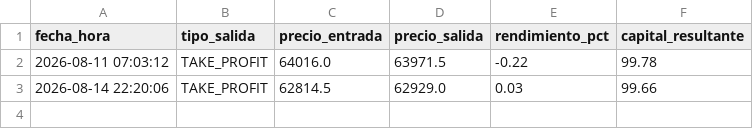
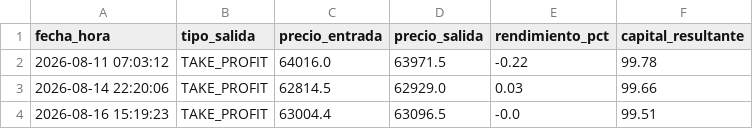
Before and after one commit to juampy1996/trading-bot-btc, a CSV file: historial_trades.csv, drawn as a sheet; the diff names each change by its address in the sheet, - before the commit and + after, or states it on an @@ line.

Commit message:
Auto-update estado e historial bot

```diff
--- a/historial_trades.csv
+++ b/historial_trades.csv
+row 4: 2026-08-16 15:19:23 | TAKE_PROFIT | 63004.4 | 63096.5 | -0.0 | 99.51
```
Also changed, not shown: 1 other file.
